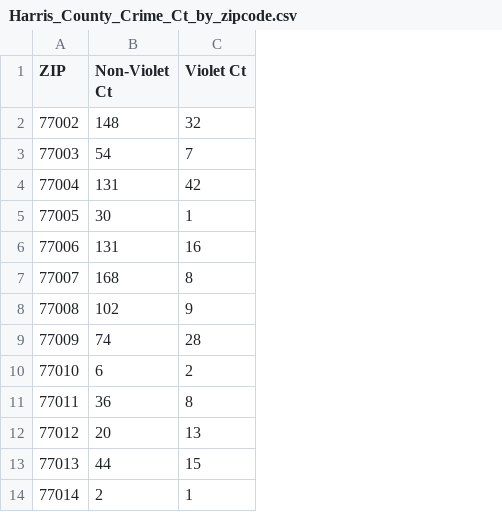
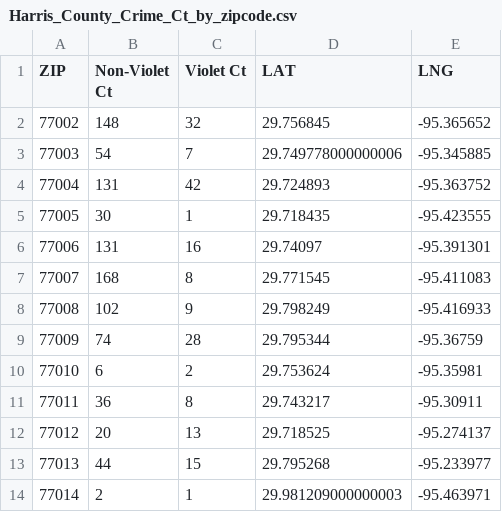
Before and after one commit to Axemen/Houston_Housing, a CSV file: data/cleandata/Harris_County_Crime_Ct_by_zipcode.csv, drawn as a sheet; only a part is shown; the diff names each change by its address in the sheet, - before the commit and + after, or states it on an @@ line.

Commit message:
crime_ct_stat

```diff
--- a/data/cleandata/Harris_County_Crime_Ct_by_zipcode.csv
+++ b/data/cleandata/Harris_County_Crime_Ct_by_zipcode.csv
+column D (LAT), rows 2-14: 29.756845 | 29.749778000000006 | 29.724893 | 29.718435 | 29.74097 | 29.771545 | 29.798249 | 29.795344 | 29.753624 | 29.743217 | 29.718525 | 29.795268 | 29.981209000000003
+column E (LNG), rows 2-14: -95.365652 | -95.345885 | -95.363752 | -95.423555 | -95.391301 | -95.411083 | -95.416933 | -95.36759 | -95.35981 | -95.30911 | -95.274137 | -95.233977 | -95.463971
```
Also changed, not shown: 5 other files.
